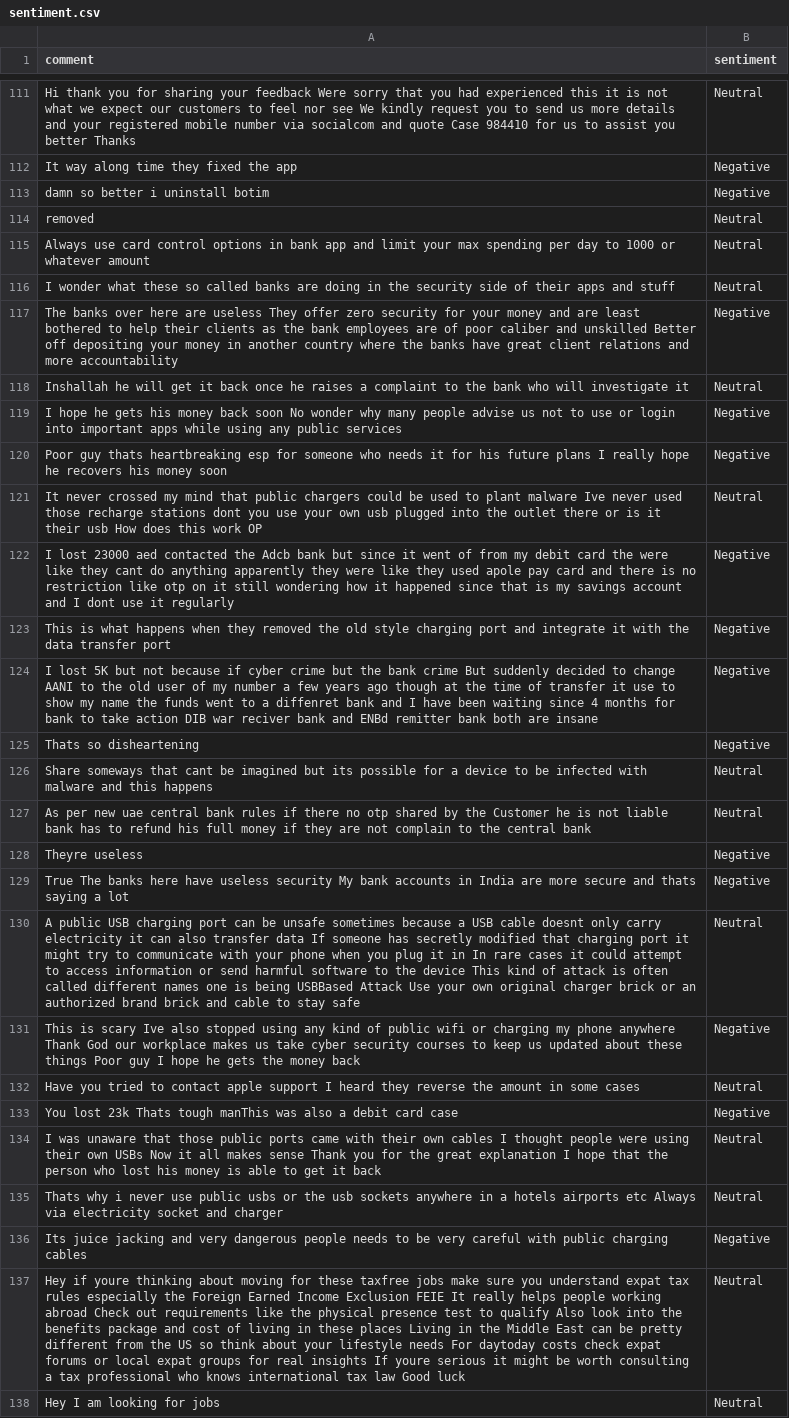
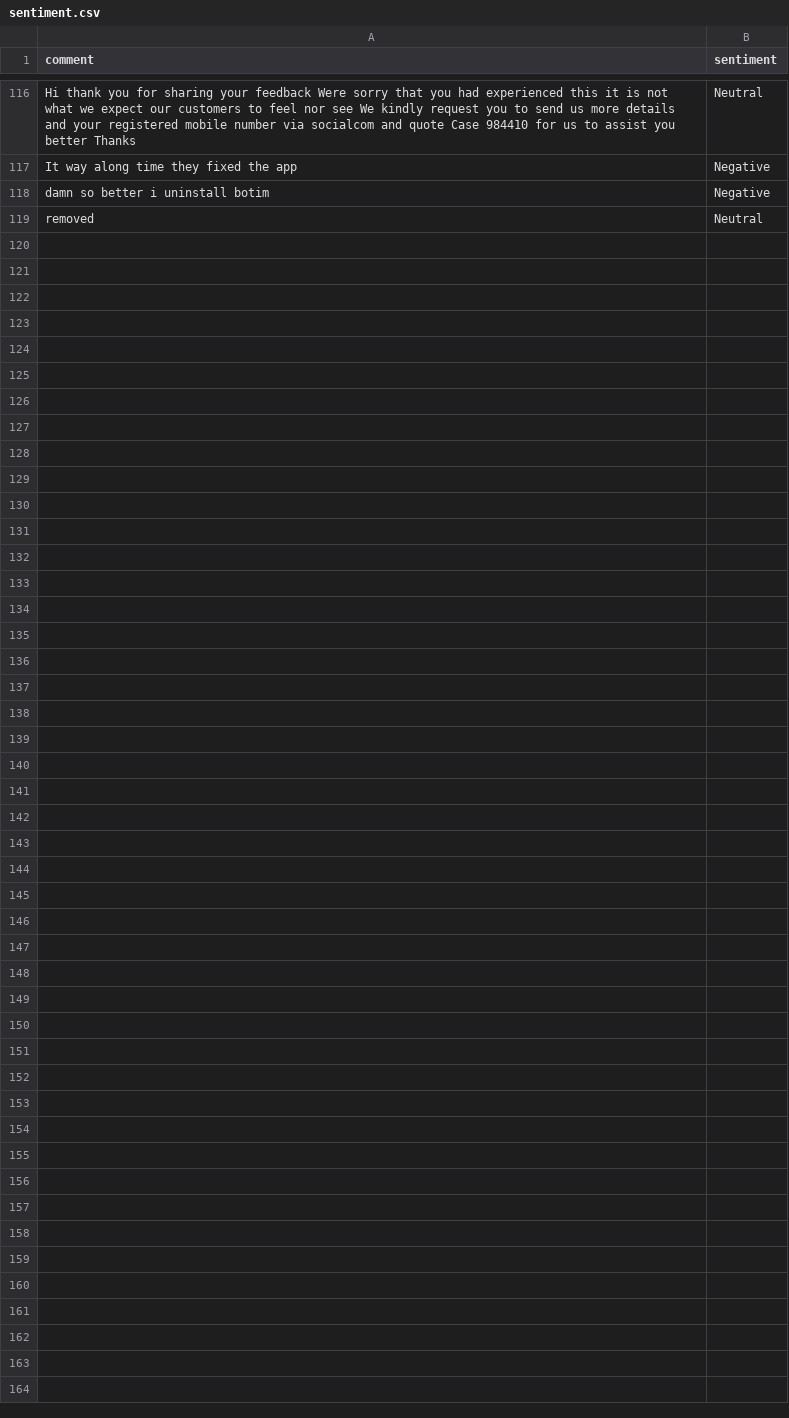
Before and after one commit to felixabraham670706/sentiment, a CSV file: sentiment.csv, drawn as a sheet; only a part is shown, gaps mark what is left out; removed rows and columns are numbered as before the commit, all else as after; the diff covers the shown part only; the diff names each change by its address in the sheet, - before the commit and + after, or states it on an @@ line.

```diff
--- a/sentiment.csv
+++ b/sentiment.csv
-row 115: Always use card control options in bank app and limit your max spending per day to 1000 or whatever amount | Neutral
-row 116: I wonder what these so called banks are doing in the security side of their apps and stuff | Neutral
-row 117: The banks over here are useless They offer zero security for your money and are least bothered to help their clients as the bank employees are of poor caliber and unskilled Better off depositing your money in another country where the banks have great client relations and more accountability | Negative
-row 118: Inshallah he will get it back once he raises a complaint to the bank who will investigate it | Neutral
-row 119: I hope he gets his money back soon No wonder why many people advise us not to use or login into important apps while using any public services | Negative
-row 120: Poor guy thats heartbreaking esp for someone who needs it for his future plans I really hope he recovers his money soon | Negative
-row 121: It never crossed my mind that public chargers could be used to plant malware Ive never used those recharge stations dont you use your own usb plugged into the outlet there or is it their usb How does this work OP | Neutral
-row 122: I lost 23000 aed contacted the Adcb bank but since it went of from my debit card the were like they cant do anything apparently they were like they used apole pay card and there is no restriction like otp on it still wondering how it happened since that is my savings account and I dont use it regularly | Negative
-row 123: This is what happens when they removed the old style charging port and integrate it with the data transfer port | Negative
-row 124: I lost 5K but not because if cyber crime but the bank crime But suddenly decided to change AANI to the old user of my number a few years ago though at the time of transfer it use to show my name the funds went to a diffenret bank and I have been waiting since 4 months for bank to take action DIB war reciver bank and ENBd remitter bank both are insane | Negative
-row 125: Thats so disheartening | Negative
-row 126: Share someways that cant be imagined but its possible for a device to be infected with malware and this happens | Neutral
-row 127: As per new uae central bank rules if there no otp shared by the Customer he is not liable bank has to refund his full money if they are not complain to the central bank | Neutral
-row 128: Theyre useless | Negative
-row 129: True The banks here have useless security My bank accounts in India are more secure and thats saying a lot | Negative
-row 130: A public USB charging port can be unsafe sometimes because a USB cable doesnt only carry electricity it can also transfer data If someone has secretly modified that charging port it might try to communicate with your phone when you plug it in In rare cases it could attempt to access information or send harmful software to the device This kind of attack is often called different names one is being USBBased Attack Use your own original charger brick or an authorized brand brick and cable to stay safe | Neutral
-row 131: This is scary Ive also stopped using any kind of public wifi or charging my phone anywhere Thank God our workplace makes us take cyber security courses to keep us updated about these things Poor guy I hope he gets the money back | Negative
-row 132: Have you tried to contact apple support I heard they reverse the amount in some cases | Neutral
-row 133: You lost 23k Thats tough manThis was also a debit card case | Negative
-row 134: I was unaware that those public ports came with their own cables I thought people were using their own USBs Now it all makes sense Thank you for the great explanation I hope that the person who lost his money is able to get it back | Neutral
-row 135: Thats why i never use public usbs or the usb sockets anywhere in a hotels airports etc Always via electricity socket and charger | Neutral
-row 136: Its juice jacking and very dangerous people needs to be very careful with public charging cables | Negative
-row 137: Hey if youre thinking about moving for these taxfree jobs make sure you understand expat tax rules especially the Foreign Earned Income Exclusion FEIE It really helps people working abroad Check out requirements like the physical presence test to qualify Also look into the benefits package and cost of living in these places Living in the Middle East can be pretty different from the US so think about your lifestyle needs For daytoday costs check expat forums or local expat groups for real insights If youre serious it might be worth consulting a tax professional who knows international tax law Good luck | Neutral
-row 138: Hey I am looking for jobs | Neutral
```
Also changed, not shown: 5 added rows, 1 moved row and 9 edited cells elsewhere in this file.
